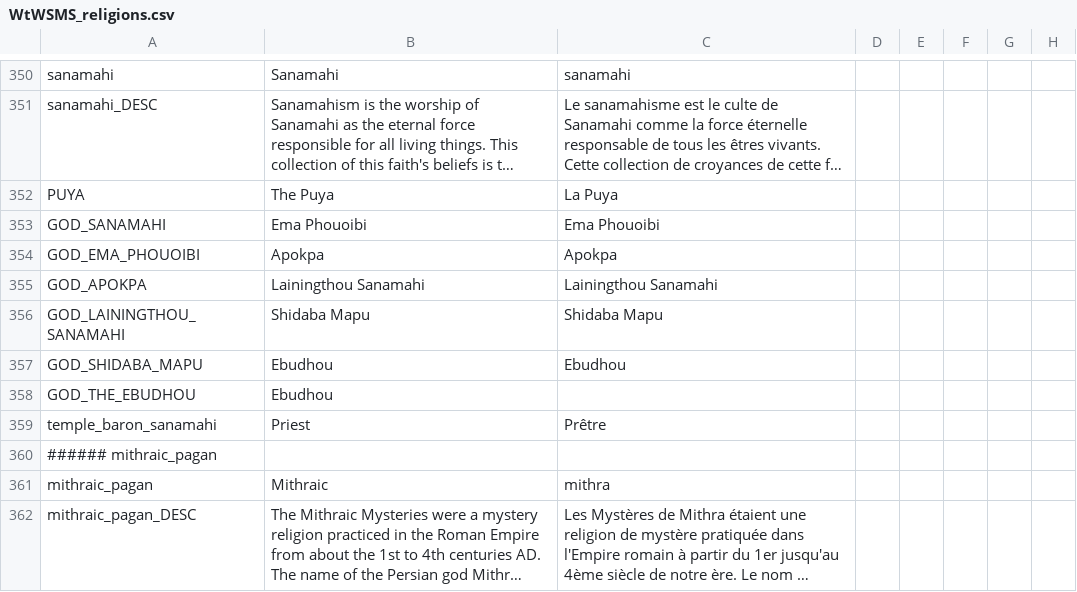
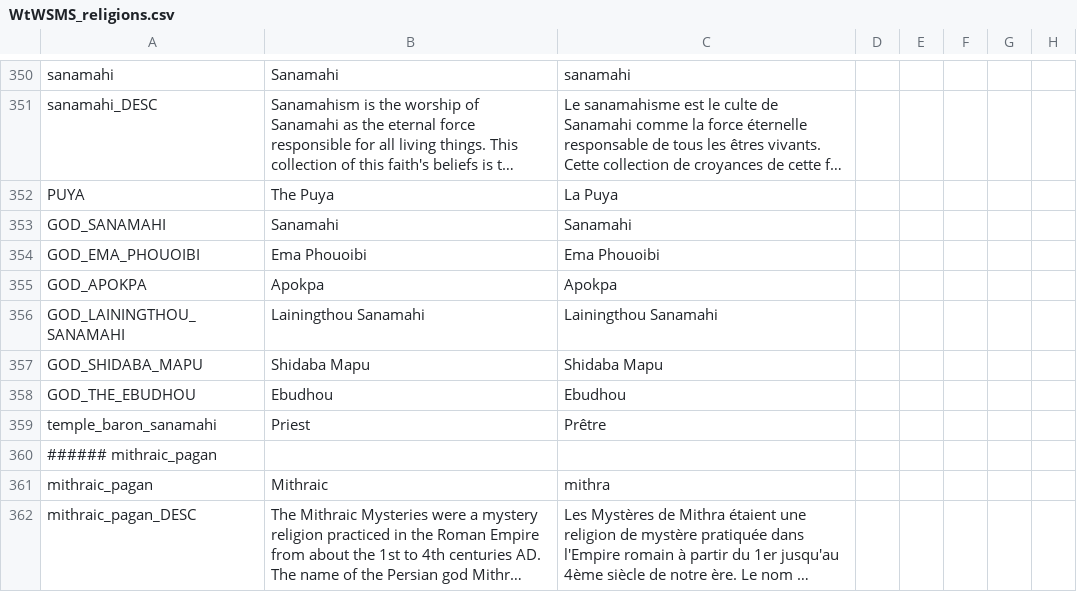
Before and after one commit to loup99/WtWSMS, a CSV file: WTWSMS/localisation/WtWSMS_religions.csv, drawn as a sheet; only a part is shown, gaps mark what is left out; long unchanged cells end in …; the diff names each change by its address in the sheet, - before the commit and + after, or states it on an @@ line.

Commit message:
More Broken Localisation
- Missed a few broken lines that needed fixing

```diff
--- a/WTWSMS/localisation/WtWSMS_religions.csv
+++ b/WTWSMS/localisation/WtWSMS_religions.csv
-B353: Ema Phouoibi
+B353: Sanamahi
-C353: Ema Phouoibi
+C353: Sanamahi
-B354: Apokpa
+B354: Ema Phouoibi
-C354: Apokpa
+C354: Ema Phouoibi
-B355: Lainingthou Sanamahi
+B355: Apokpa
-C355: Lainingthou Sanamahi
+C355: Apokpa
-B356: Shidaba Mapu
+B356: Lainingthou Sanamahi
-C356: Shidaba Mapu
+C356: Lainingthou Sanamahi
-B357: Ebudhou
+B357: Shidaba Mapu
-C357: Ebudhou
+C357: Shidaba Mapu
-C358: (empty)
+C358: Ebudhou
```
